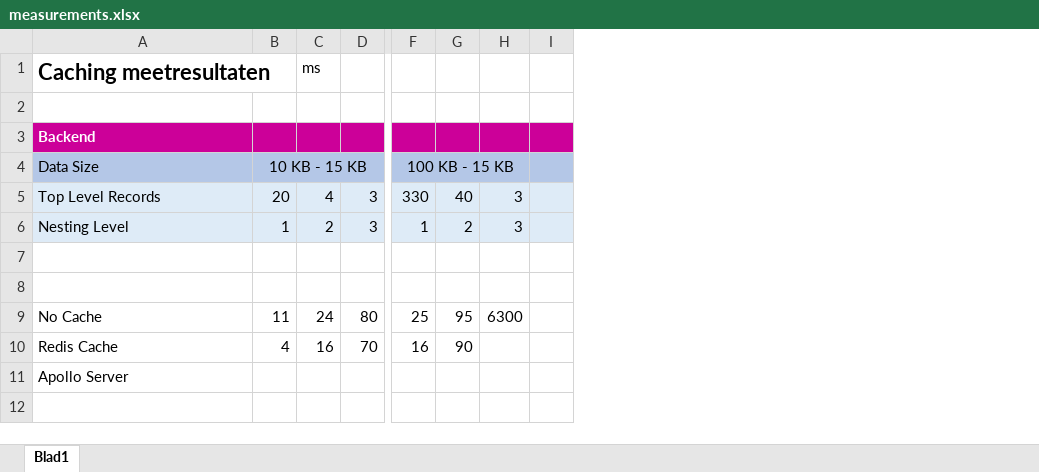
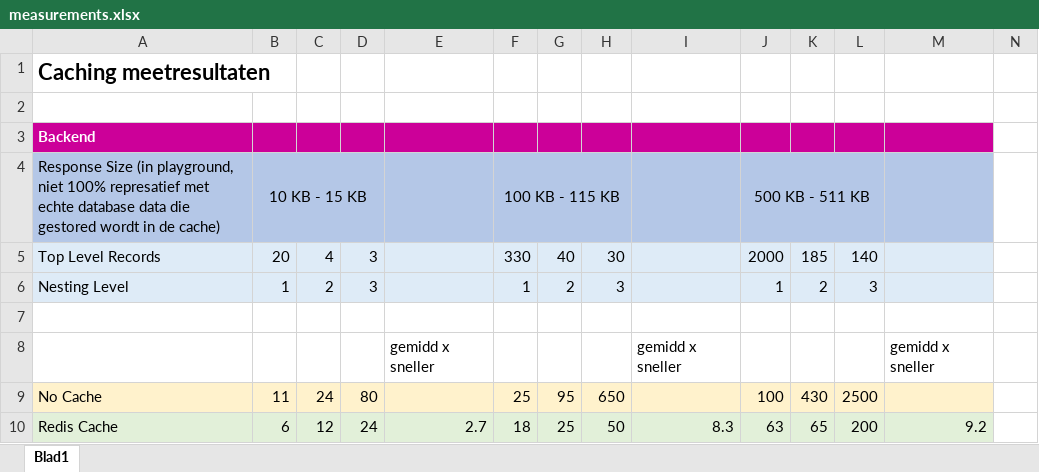
Before and after one commit to OnderbekeNiels/research-project-3mct, an Excel workbook: measurements.xlsx, sheet Blad1, drawn as a sheet; only a part is shown, gaps mark what is left out; values as stored, in another font and other column widths than the file's, no borders; charts and pictures not drawn; removed rows and columns are numbered as before the commit, all else as after; rows hold the shown columns only; the diff covers the shown part only; the diff names each change by its address in the sheet, - before the commit and + after, or states it on an @@ line.

Commit message:
✅ testing redis cache

```diff
--- a/measurements.xlsx (sheet Blad1)
+++ b/measurements.xlsx (sheet Blad1)
+column E, rows 8-10: gemidd x sneller |  | 2.7
+column I, rows 8-10: gemidd x sneller |  | 8.3
+column J, rows 4-10: 500 KB - 511 KB | 2000 | 1 |  |  | 100 | 63
+column K, rows 5-10: 185 | 2 |  |  | 430 | 65
+column L, rows 5-10: 140 | 3 |  |  | 2500 | 200
+column M, rows 8-10: gemidd x sneller |  | 9.2
-C1: ms
+C1: (empty)
-N3 fill: #CC0099
+N3 fill: none
-A4: Data Size
+A4: Response Size (in playground, niet 100% represatief met echte database data die gestored wordt in de cache)
-F4: 100 KB - 15 KB
+F4: 100 KB - 115 KB
-N4 fill: #B4C7E7
+N4 fill: none
-H5: 3
+H5: 30
-N5:N6 fill: #DEEBF7
+N5:N6 fill: none
-row 8: (empty)
+row 8:  |  |  |  | gemidd x sneller |  |  |  | gemidd x sneller |  |  |  | gemidd x sneller
-A9:D9 fill: none
+A9:D9 fill: #FFF2CC
-F9:H9 fill: none
+F9:H9 fill: #FFF2CC
-H9: 6300
+H9: 650
-A10:D10 fill: none
+A10:D10 fill: #E2F0D9
-B10: 4
+B10: 6
-C10: 16
+C10: 12
-D10: 70
+D10: 24
-F10: 16
+F10: 18
-F10:H10 fill: none
+F10:H10 fill: #E2F0D9
-G10: 90
+G10: 25
-H10: (empty)
+H10: 50
-row 11: Apollo Server
```
Also changed, not shown: 4 added columns, 1 removed column and cell formats elsewhere in this sheet, charts or pictures, 5 other files.
